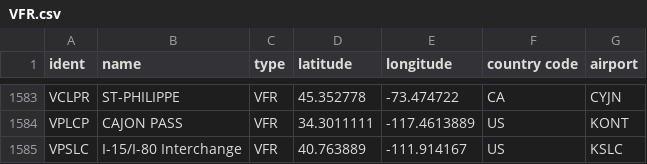
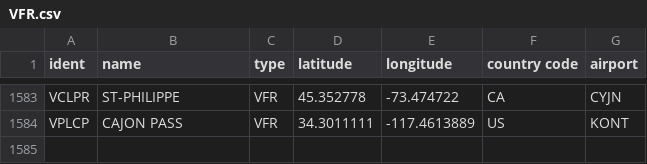
Before and after one commit to KarimEssac/Sweden, a CSV file: VFR.csv, drawn as a sheet; only a part is shown, gaps mark what is left out; the diff names each change by its address in the sheet, - before the commit and + after, or states it on an @@ line.

Commit message:
fix: remove I-15/I-80 interchange waypoint and increment Sweden VFR data version

```diff
--- a/VFR.csv
+++ b/VFR.csv
-row 1585: VPSLC | I-15/I-80 Interchange | VFR | 40.763889 | -111.914167 | US | KSLC
```
Also changed, not shown: 1 other file.
